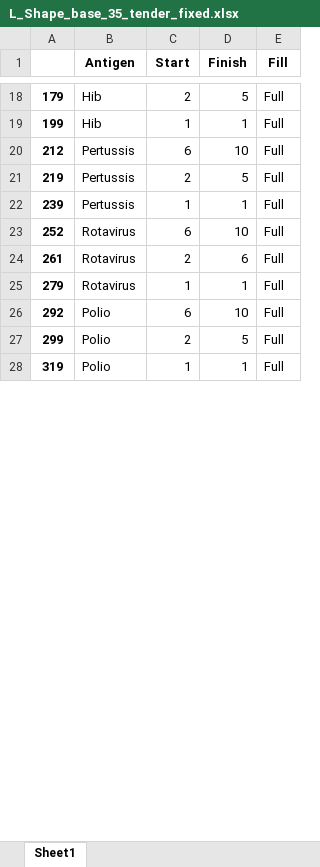
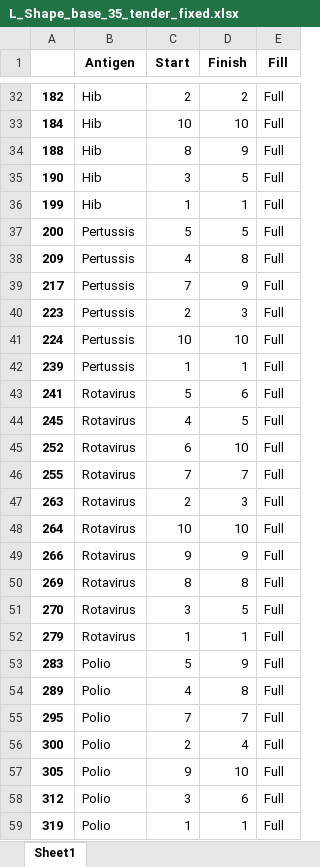
Before and after one commit to nuhorchak/Vaccine_Tender, an Excel workbook: Model objective analysis/quantity discount/L_Shape_base_35_tender_fixed.xlsx, sheet Sheet1, drawn as a sheet; only a part is shown, gaps mark what is left out; values as stored, in another font and other column widths than the file's, no borders; removed rows and columns are numbered as before the commit, all else as after; the diff covers the shown part only; the diff names each change by its address in the sheet, - before the commit and + after, or states it on an @@ line.

```diff
--- a/Model objective analysis/quantity discount/L_Shape_base_35_tender_fixed.xlsx (sheet Sheet1)
+++ b/Model objective analysis/quantity discount/L_Shape_base_35_tender_fixed.xlsx (sheet Sheet1)
-A32: 179
+A32: 182
-D32 (Finish): 5
+D32 (Finish): 2
+row 33: 184 | Hib | 10 | 10 | Full
+row 34: 188 | Hib | 8 | 9 | Full
+row 35: 190 | Hib | 3 | 5 | Full
-row 20: 212 | Pertussis | 6 | 10 | Full
-A37: 219
+A37: 200
-C37 (Start): 2
+C37 (Start): 5
+row 38: 209 | Pertussis | 4 | 8 | Full
+row 39: 217 | Pertussis | 7 | 9 | Full
+row 40: 223 | Pertussis | 2 | 3 | Full
+row 41: 224 | Pertussis | 10 | 10 | Full
+row 43: 241 | Rotavirus | 5 | 6 | Full
+row 44: 245 | Rotavirus | 4 | 5 | Full
+row 46: 255 | Rotavirus | 7 | 7 | Full
-A47: 261
+A47: 263
-D47 (Finish): 6
+D47 (Finish): 3
+row 48: 264 | Rotavirus | 10 | 10 | Full
+row 49: 266 | Rotavirus | 9 | 9 | Full
+row 50: 269 | Rotavirus | 8 | 8 | Full
+row 51: 270 | Rotavirus | 3 | 5 | Full
-row 26: 292 | Polio | 6 | 10 | Full
+row 53: 283 | Polio | 5 | 9 | Full
+row 54: 289 | Polio | 4 | 8 | Full
+row 55: 295 | Polio | 7 | 7 | Full
-A56: 299
+A56: 300
-D56 (Finish): 5
+D56 (Finish): 4
+row 57: 305 | Polio | 9 | 10 | Full
+row 58: 312 | Polio | 3 | 6 | Full
```
Also changed, not shown: 33 added rows, 4 removed rows and 28 edited cells elsewhere in this sheet, 36 other files.
